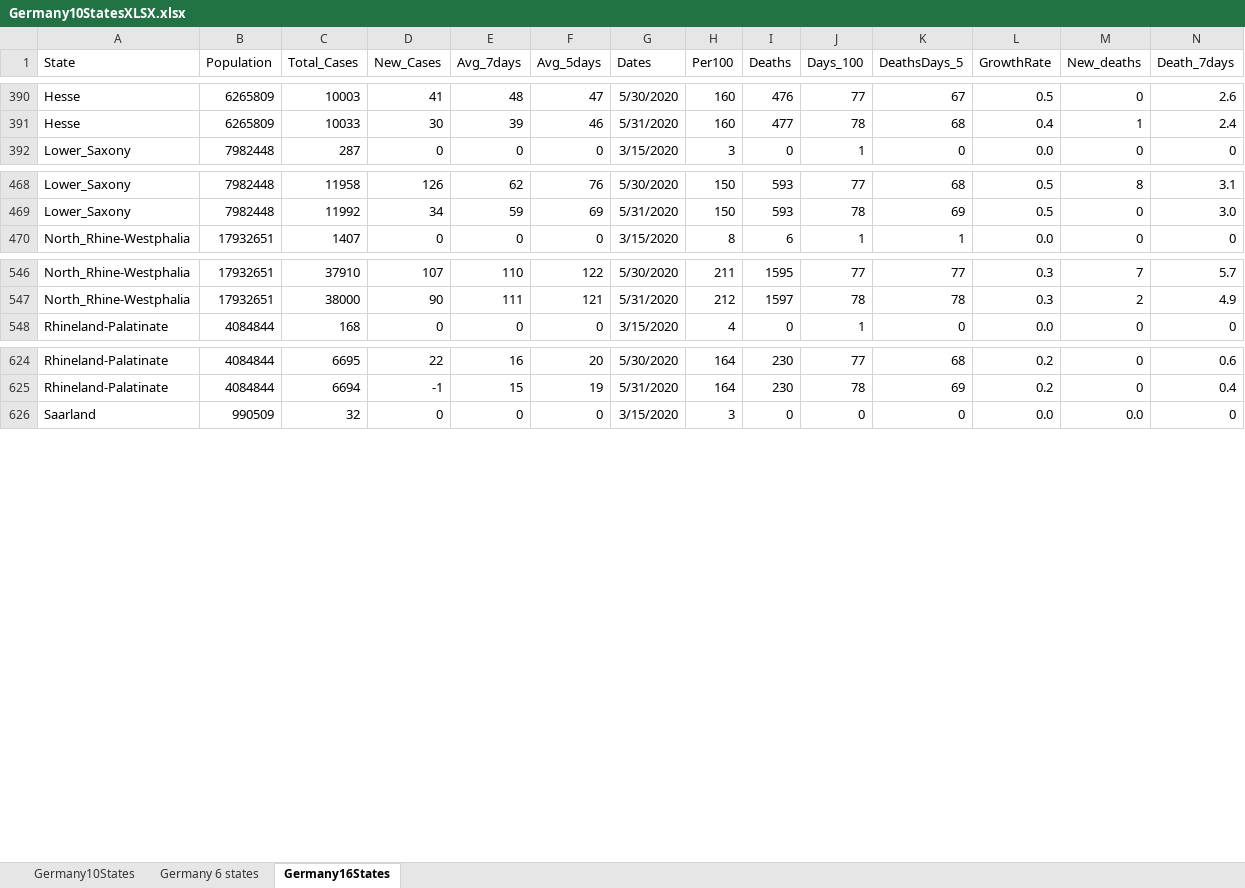
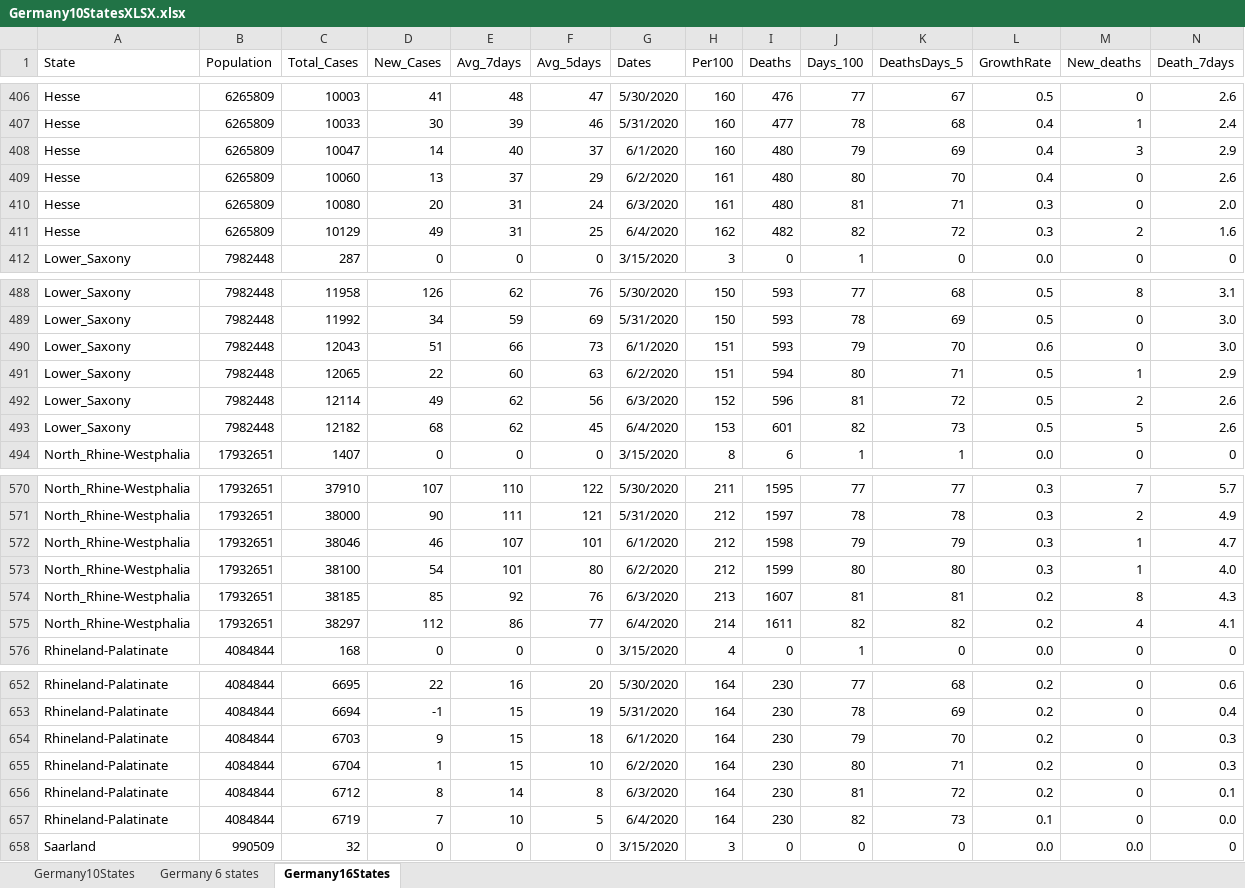
Before and after one commit to nyyubio/First_Website, an Excel workbook: public/data/Germany10StatesXLSX.xlsx, sheet Germany16States, drawn as a sheet; only a part is shown, gaps mark what is left out; values as stored, in another font and other column widths than the file's, no borders; rows hold the shown columns only; the diff covers the shown part only; the diff names each change by its address in the sheet, - before the commit and + after, or states it on an @@ line.

Commit message:
June 4th update
Updated German data

```diff
--- a/public/data/Germany10StatesXLSX.xlsx (sheet Germany16States)
+++ b/public/data/Germany10StatesXLSX.xlsx (sheet Germany16States)
+row 408: Hesse | 6265809 | 10047 | 14 | 40 | 37 | 6/1/2020 | 160 | 480 | 79 | 69 | 0.4 | 3 | 2.9
+row 409: Hesse | 6265809 | 10060 | 13 | 37 | 29 | 6/2/2020 | 161 | 480 | 80 | 70 | 0.4 | 0 | 2.6
+row 410: Hesse | 6265809 | 10080 | 20 | 31 | 24 | 6/3/2020 | 161 | 480 | 81 | 71 | 0.3 | 0 | 2.0
+row 411: Hesse | 6265809 | 10129 | 49 | 31 | 25 | 6/4/2020 | 162 | 482 | 82 | 72 | 0.3 | 2 | 1.6
+row 490: Lower_Saxony | 7982448 | 12043 | 51 | 66 | 73 | 6/1/2020 | 151 | 593 | 79 | 70 | 0.6 | 0 | 3.0
+row 491: Lower_Saxony | 7982448 | 12065 | 22 | 60 | 63 | 6/2/2020 | 151 | 594 | 80 | 71 | 0.5 | 1 | 2.9
+row 492: Lower_Saxony | 7982448 | 12114 | 49 | 62 | 56 | 6/3/2020 | 152 | 596 | 81 | 72 | 0.5 | 2 | 2.6
+row 493: Lower_Saxony | 7982448 | 12182 | 68 | 62 | 45 | 6/4/2020 | 153 | 601 | 82 | 73 | 0.5 | 5 | 2.6
+row 572: North_Rhine-Westphalia | 17932651 | 38046 | 46 | 107 | 101 | 6/1/2020 | 212 | 1598 | 79 | 79 | 0.3 | 1 | 4.7
+row 573: North_Rhine-Westphalia | 17932651 | 38100 | 54 | 101 | 80 | 6/2/2020 | 212 | 1599 | 80 | 80 | 0.3 | 1 | 4.0
+row 574: North_Rhine-Westphalia | 17932651 | 38185 | 85 | 92 | 76 | 6/3/2020 | 213 | 1607 | 81 | 81 | 0.2 | 8 | 4.3
+row 575: North_Rhine-Westphalia | 17932651 | 38297 | 112 | 86 | 77 | 6/4/2020 | 214 | 1611 | 82 | 82 | 0.2 | 4 | 4.1
+row 654: Rhineland-Palatinate | 4084844 | 6703 | 9 | 15 | 18 | 6/1/2020 | 164 | 230 | 79 | 70 | 0.2 | 0 | 0.3
+row 655: Rhineland-Palatinate | 4084844 | 6704 | 1 | 15 | 10 | 6/2/2020 | 164 | 230 | 80 | 71 | 0.2 | 0 | 0.3
+row 656: Rhineland-Palatinate | 4084844 | 6712 | 8 | 14 | 8 | 6/3/2020 | 164 | 230 | 81 | 72 | 0.2 | 0 | 0.1
+row 657: Rhineland-Palatinate | 4084844 | 6719 | 7 | 10 | 5 | 6/4/2020 | 164 | 230 | 82 | 73 | 0.1 | 0 | 0.0
```
Also changed, not shown: 48 added rows elsewhere in this sheet, formulas that keep their value, static/data/Germany10StatesXLSX.xlsx, 25 other files.
